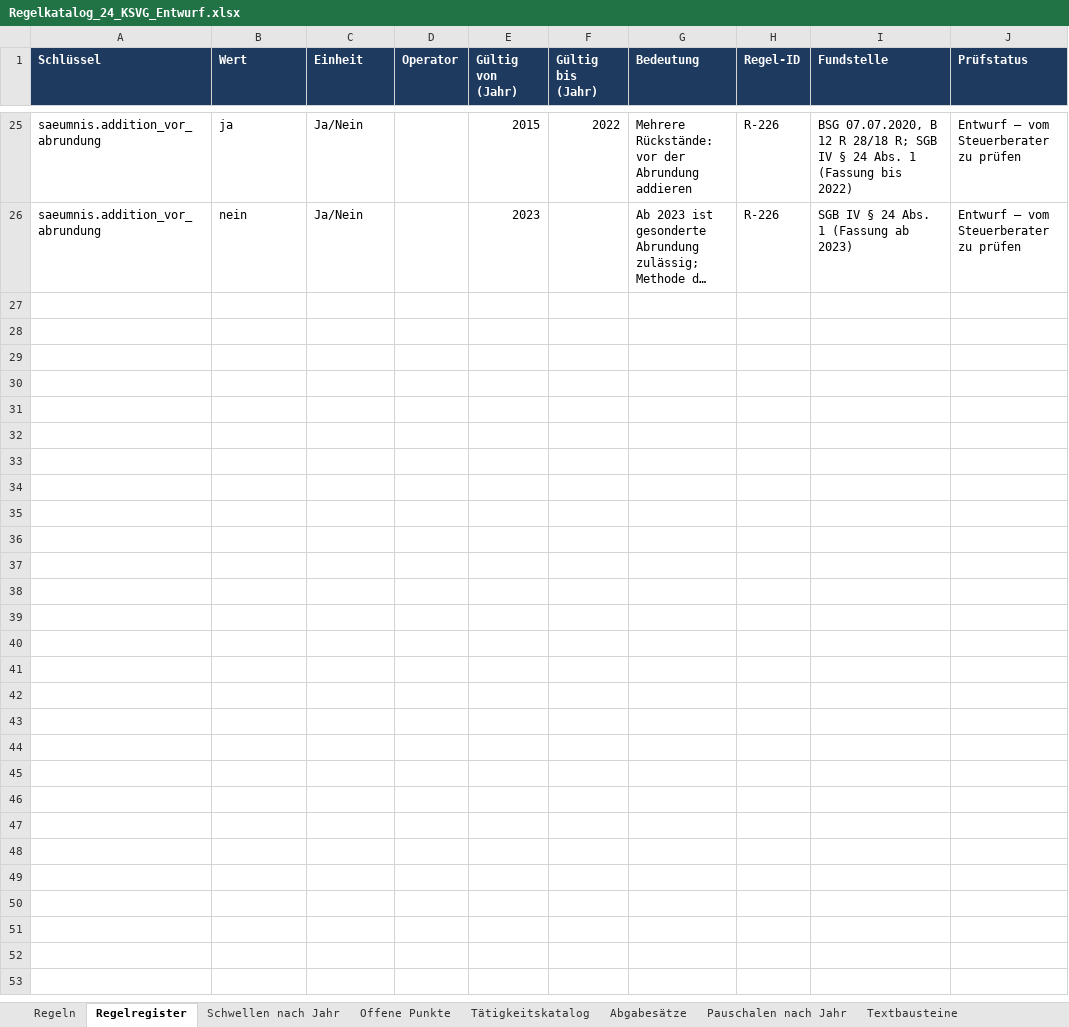
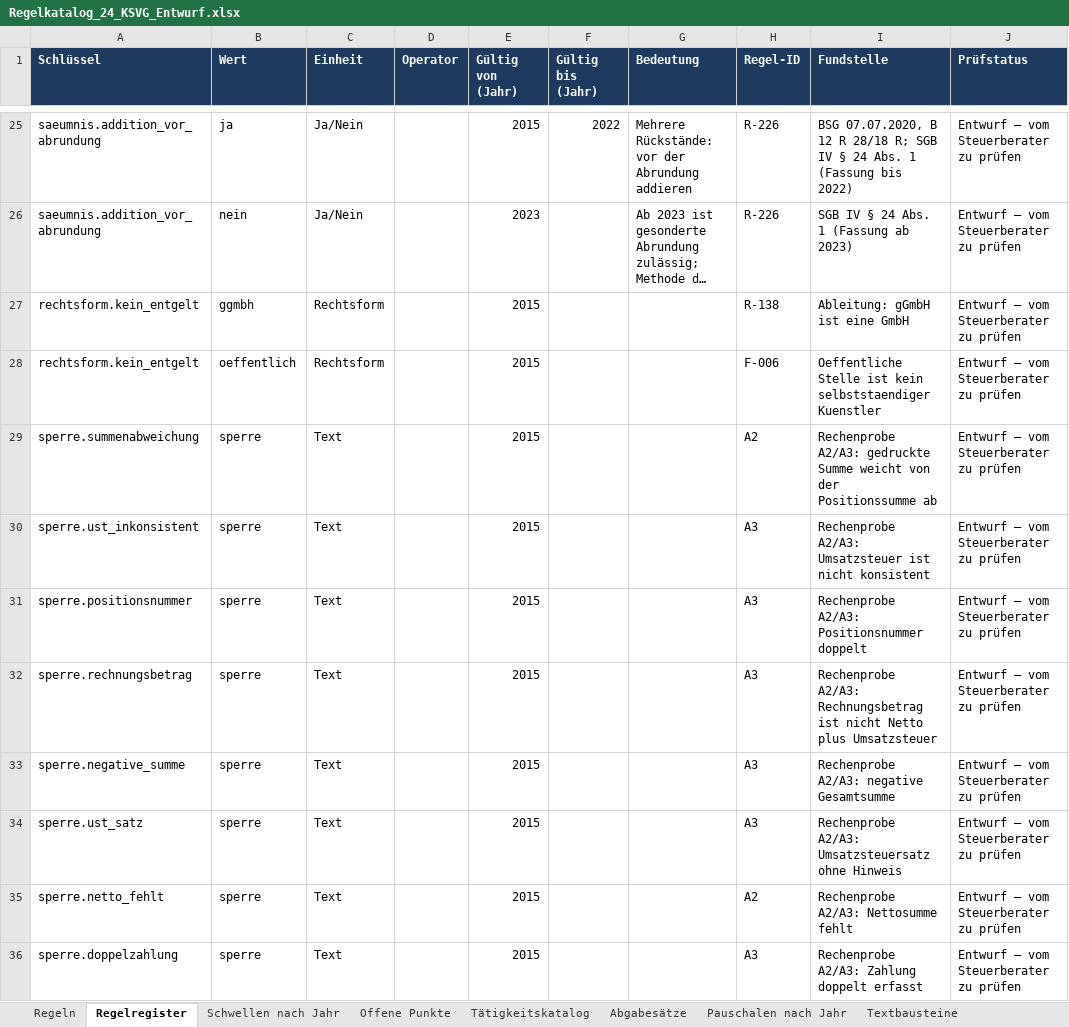
Before and after one commit to srou-ux/ksk-schnellcheck, an Excel workbook: regelwerk/Regelkatalog_24_KSVG_Entwurf.xlsx, sheet Regelregister, drawn as a sheet; only a part is shown, gaps mark what is left out; long unchanged cells end in …; values as stored, in another font and other column widths than the file's, no borders; the diff covers the shown part only; the diff names each change by its address in the sheet, - before the commit and + after, or states it on an @@ line.

```diff
--- a/regelwerk/Regelkatalog_24_KSVG_Entwurf.xlsx (sheet Regelregister)
+++ b/regelwerk/Regelkatalog_24_KSVG_Entwurf.xlsx (sheet Regelregister)
+row 27: rechtsform.kein_entgelt | ggmbh | Rechtsform |  | 2015 |  |  | R-138 | Ableitung: gGmbH ist eine GmbH | Entwurf – vom Steuerberater zu prüfen
+row 28: rechtsform.kein_entgelt | oeffentlich | Rechtsform |  | 2015 |  |  | F-006 | Oeffentliche Stelle ist kein selbststaendiger Kuenstler | Entwurf – vom Steuerberater zu prüfen
+row 29: sperre.summenabweichung | sperre | Text |  | 2015 |  |  | A2 | Rechenprobe A2/A3: gedruckte Summe weicht von der Positionssumme ab | Entwurf – vom Steuerberater zu prüfen
+row 30: sperre.ust_inkonsistent | sperre | Text |  | 2015 |  |  | A3 | Rechenprobe A2/A3: Umsatzsteuer ist nicht konsistent | Entwurf – vom Steuerberater zu prüfen
+row 31: sperre.positionsnummer | sperre | Text |  | 2015 |  |  | A3 | Rechenprobe A2/A3: Positionsnummer doppelt | Entwurf – vom Steuerberater zu prüfen
+row 32: sperre.rechnungsbetrag | sperre | Text |  | 2015 |  |  | A3 | Rechenprobe A2/A3: Rechnungsbetrag ist nicht Netto plus Umsatzsteuer | Entwurf – vom Steuerberater zu prüfen
+row 33: sperre.negative_summe | sperre | Text |  | 2015 |  |  | A3 | Rechenprobe A2/A3: negative Gesamtsumme | Entwurf – vom Steuerberater zu prüfen
+row 34: sperre.ust_satz | sperre | Text |  | 2015 |  |  | A3 | Rechenprobe A2/A3: Umsatzsteuersatz ohne Hinweis | Entwurf – vom Steuerberater zu prüfen
+row 35: sperre.netto_fehlt | sperre | Text |  | 2015 |  |  | A2 | Rechenprobe A2/A3: Nettosumme fehlt | Entwurf – vom Steuerberater zu prüfen
+row 36: sperre.doppelzahlung | sperre | Text |  | 2015 |  |  | A3 | Rechenprobe A2/A3: Zahlung doppelt erfasst | Entwurf – vom Steuerberater zu prüfen
```
Also changed, not shown: 24 added rows elsewhere in this sheet, 4 other files.
